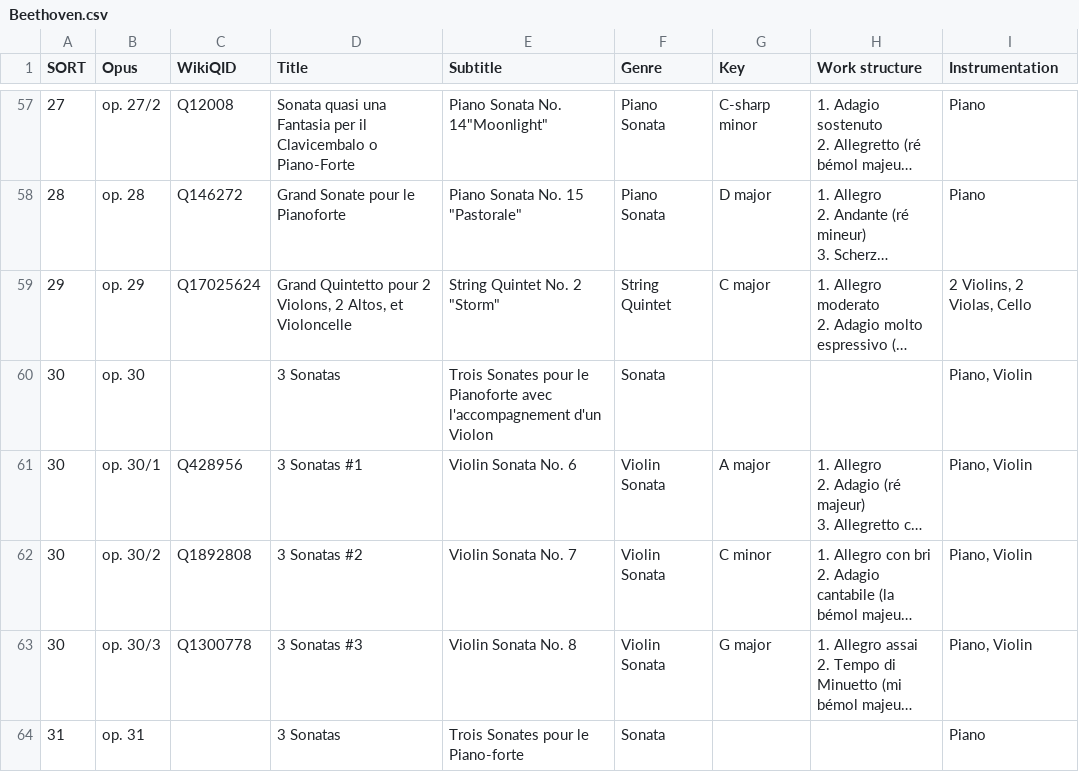
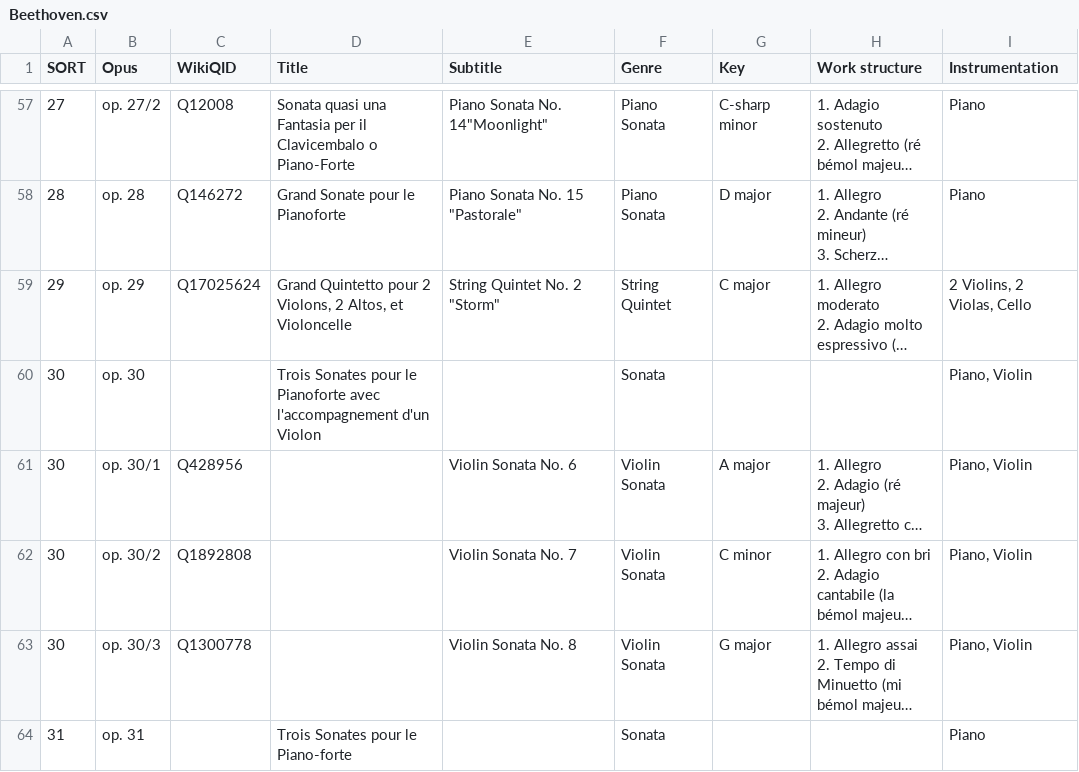
Before and after one commit to KenParker-CN/Konzert-database, a CSV file: data/catalogues/Beethoven.csv, drawn as a sheet; only a part is shown, gaps mark what is left out; long unchanged cells end in …; the diff covers the shown part only; the diff names each change by its address in the sheet, - before the commit and + after, or states it on an @@ line.

```diff
--- a/data/catalogues/Beethoven.csv
+++ b/data/catalogues/Beethoven.csv
-D60 (Title): 3 Sonatas
+D60 (Title): Trois Sonates pour le Pianoforte avec l'accompagnement d'un Violon
-E60 (Subtitle): Trois Sonates pour le Pianoforte avec l'accompagnement d'un Violon
+E60 (Subtitle): (empty)
-D61 (Title): 3 Sonatas #1
+D61 (Title): (empty)
-D62 (Title): 3 Sonatas #2
+D62 (Title): (empty)
-D63 (Title): 3 Sonatas #3
+D63 (Title): (empty)
-D64 (Title): 3 Sonatas
+D64 (Title): Trois Sonates pour le Piano-forte
-E64 (Subtitle): Trois Sonates pour le Piano-forte
+E64 (Subtitle): (empty)
```
Also changed, not shown: 77 edited cells elsewhere in this file, data/catalogues/Brahms.csv, data/catalogues/BrittenB.csv, 4 other files.
